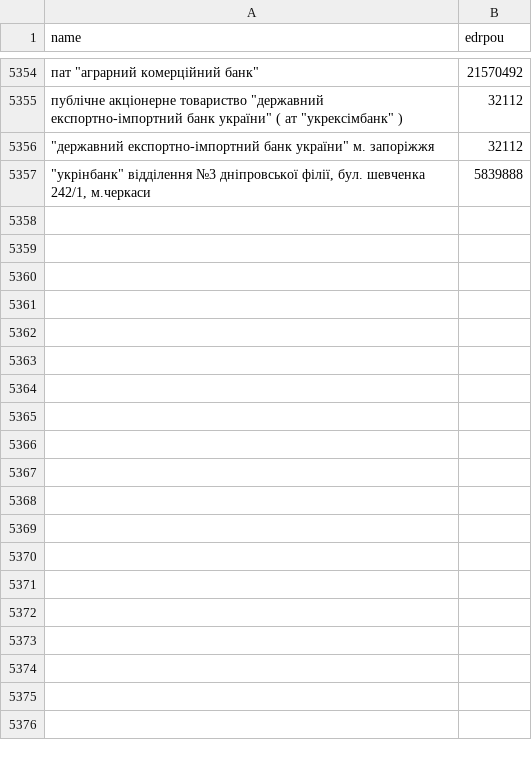
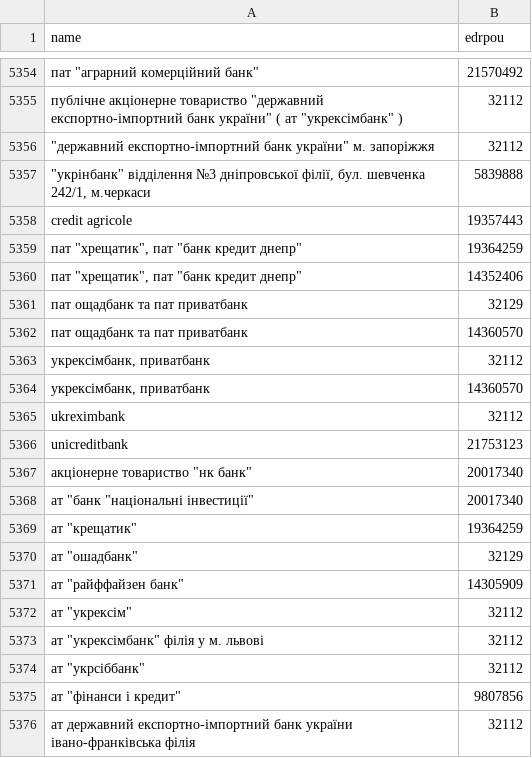
Before and after one commit to rodionvolovik/pep.org.ua, a CSV file: pepdb/core/dicts/bank_names_mapping.csv, drawn as a sheet; only a part is shown, gaps mark what is left out; the diff covers the shown part only; the diff names each change by its address in the sheet, - before the commit and + after, or states it on an @@ line.

```diff
--- a/pepdb/core/dicts/bank_names_mapping.csv
+++ b/pepdb/core/dicts/bank_names_mapping.csv
+row 5358: credit agricole | 19357443
+row 5359: пат "хрещатик", пат "банк кредит днепр" | 19364259
+row 5360: пат "хрещатик", пат "банк кредит днепр" | 14352406
+row 5361: пат ощадбанк та пат приватбанк | 32129
+row 5362: пат ощадбанк та пат приватбанк | 14360570
+row 5363: укрексімбанк, приватбанк | 32112
+row 5364: укрексімбанк, приватбанк | 14360570
+row 5365: ukreximbank | 32112
+row 5366: unicreditbank | 21753123
+row 5367: акціонерне товариство "нк банк" | 20017340
+row 5368: ат "банк "національні інвестиції" | 20017340
+row 5369: ат "крещатик" | 19364259
+row 5370: ат "ошадбанк" | 32129
+row 5371: ат "райффайзен банк" | 14305909
+row 5372: ат "укрексім" | 32112
+row 5373: ат "укрексімбанк" філія у м. львові | 32112
+row 5374: ат "укрсіббанк" | 32112
+row 5375: ат "фінанси і кредит" | 9807856
+row 5376: ат державний експортно-імпортний банк україни івано-франківська філія | 32112
```
Also changed, not shown: 40 added rows elsewhere in this file, 6 other files.
